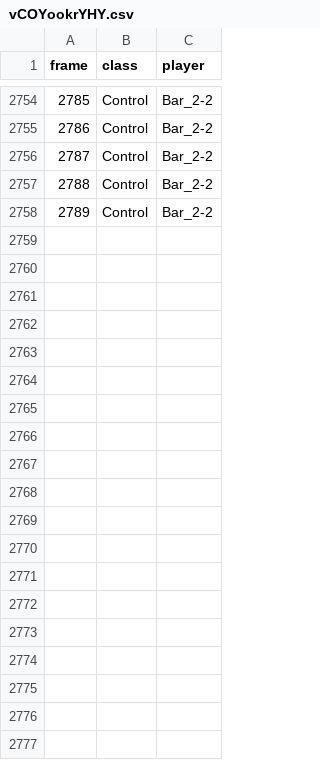
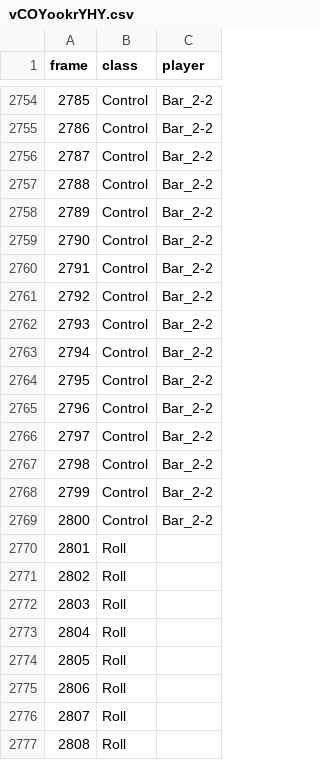
Before and after one commit to Og31330/FA_Dataset, a CSV file: csv/vCOYookrYHY.csv, drawn as a sheet; only a part is shown, gaps mark what is left out; the diff covers the shown part only.

Commit message:
Upload du fichier vCOYookrYHY.csv

```diff
--- a/csv/vCOYookrYHY.csv
+++ b/csv/vCOYookrYHY.csv
@@ -2758 +2758,20 @@ frame,class,player
 2789,Control,Bar_2-2
+2790,Control,Bar_2-2
+2791,Control,Bar_2-2
+2792,Control,Bar_2-2
+2793,Control,Bar_2-2
+2794,Control,Bar_2-2
+2795,Control,Bar_2-2
+2796,Control,Bar_2-2
+2797,Control,Bar_2-2
+2798,Control,Bar_2-2
+2799,Control,Bar_2-2
+2800,Control,Bar_2-2
+2801,Roll,
+2802,Roll,
+2803,Roll,
+2804,Roll,
+2805,Roll,
+2806,Roll,
+2807,Roll,
+2808,Roll,
```
Also changed, not shown: 11 added rows elsewhere in this file.
